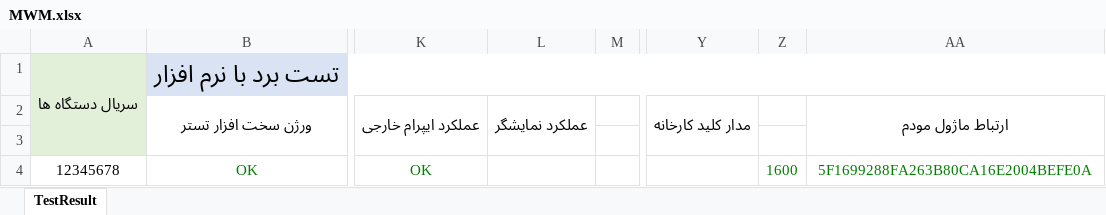
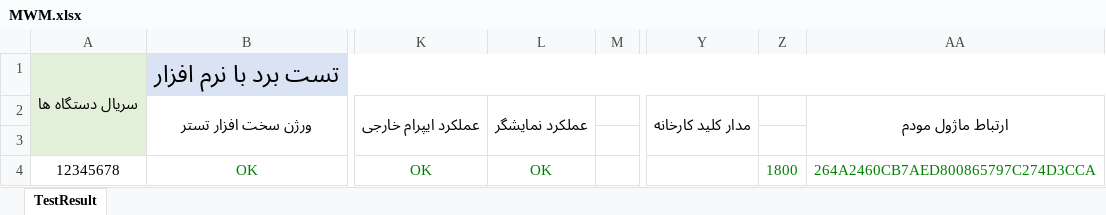
Before and after one commit to Mahsen/TestBench, an Excel workbook: MWM/TestApp/_Files/Exel/MWM.xlsx, sheet TestResult, drawn as a sheet; only a part is shown, gaps mark what is left out; values as stored, in another font and other column widths than the file's, no borders; the diff names each change by its address in the sheet, - before the commit and + after, or states it on an @@ line.

Commit message:
Add test tamper

```diff
--- a/MWM/TestApp/_Files/Exel/MWM.xlsx (sheet TestResult)
+++ b/MWM/TestApp/_Files/Exel/MWM.xlsx (sheet TestResult)
-L4: (empty)
+L4: OK
-Z4: 1600
+Z4: 1800
-AA4: 5F1699288FA263B80CA16E2004BEFE0A
+AA4: 264A2460CB7AED800865797C274D3CCA
```
Also changed, not shown: 4 other files.
